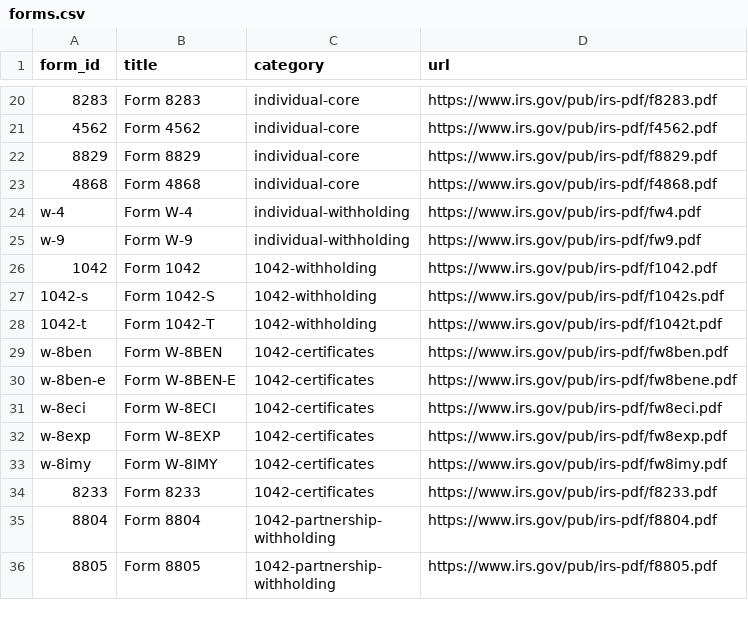
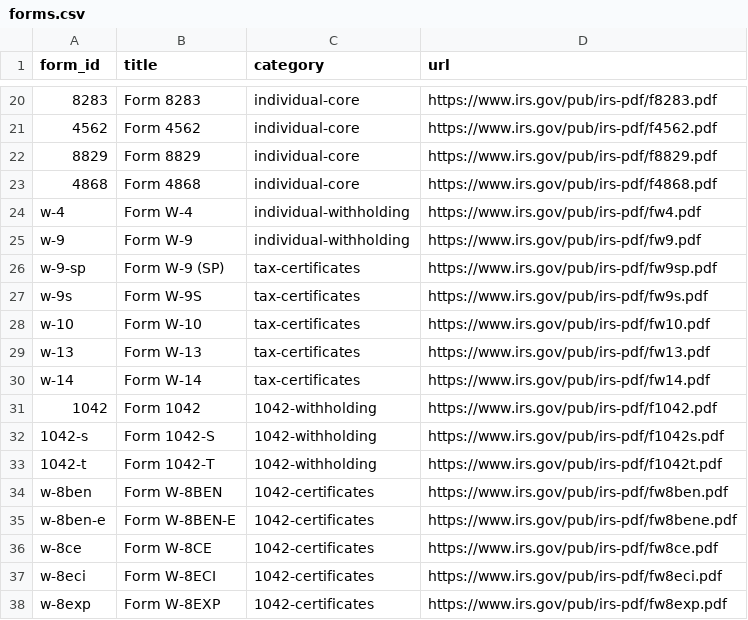
Before and after one commit to victor-fdez/irs-form-schema, a CSV file: manifest/forms.csv, drawn as a sheet; only a part is shown, gaps mark what is left out; the shorter side is filled out with more unchanged rows; the diff names each change by its address in the sheet, - before the commit and + after, or states it on an @@ line.

Commit message:
Add IRS certification forms

```diff
--- a/manifest/forms.csv
+++ b/manifest/forms.csv
+row 26: w-9-sp | Form W-9 (SP) | tax-certificates | https://www.irs.gov/pub/irs-pdf/fw9sp.pdf
+row 27: w-9s | Form W-9S | tax-certificates | https://www.irs.gov/pub/irs-pdf/fw9s.pdf
+row 28: w-10 | Form W-10 | tax-certificates | https://www.irs.gov/pub/irs-pdf/fw10.pdf
+row 29: w-13 | Form W-13 | tax-certificates | https://www.irs.gov/pub/irs-pdf/fw13.pdf
+row 30: w-14 | Form W-14 | tax-certificates | https://www.irs.gov/pub/irs-pdf/fw14.pdf
+row 36: w-8ce | Form W-8CE | 1042-certificates | https://www.irs.gov/pub/irs-pdf/fw8ce.pdf
```
Also changed, not shown: 52 other files.
